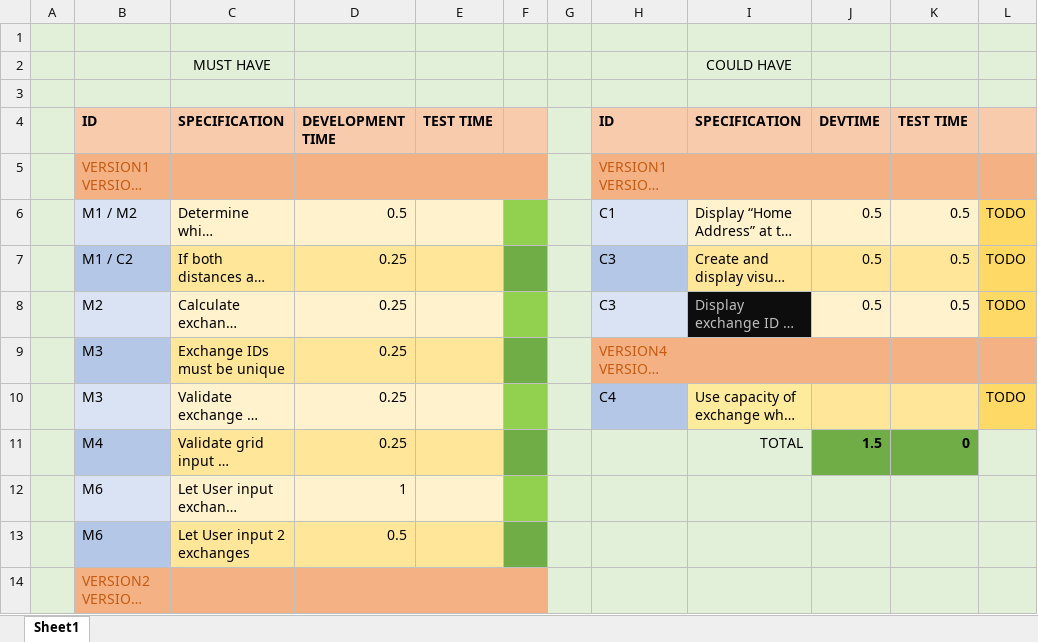
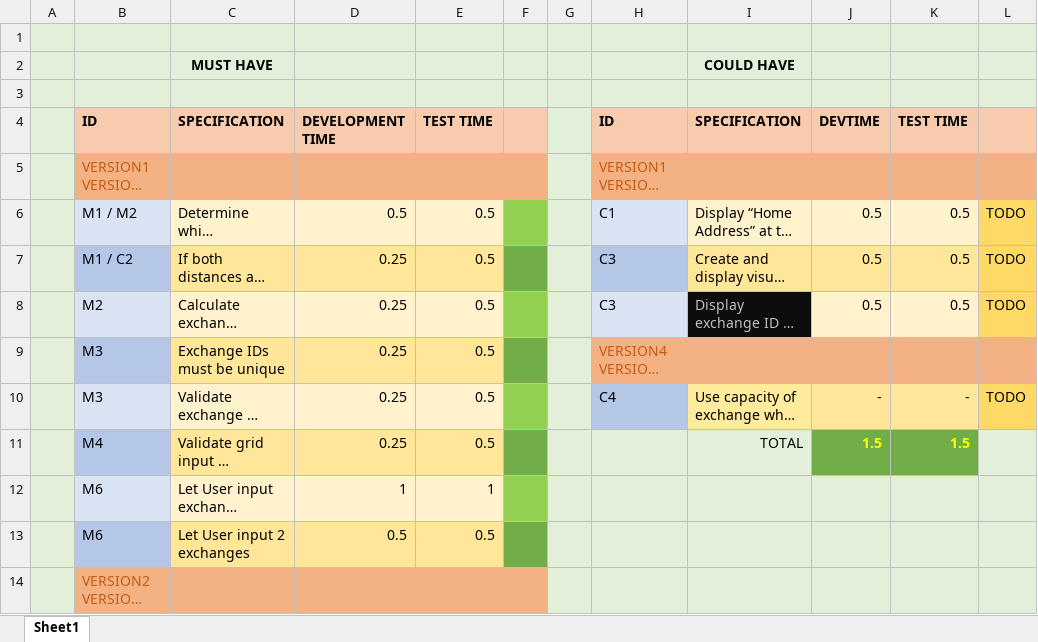
Before and after one commit to mattbulley/Team-Infinite, an Excel workbook: documentation/Specs_w_Estimates/Specs_v2.xlsx, sheet Sheet1, drawn as a sheet; only a part is shown; long unchanged cells end in …; values as stored, in another font and other column widths than the file's, no borders; the diff covers the shown part only; the diff names each change by its address in the sheet, - before the commit and + after, or states it on an @@ line.

Commit message:
specs update

```diff
--- a/documentation/Specs_w_Estimates/Specs_v2.xlsx (sheet Sheet1)
+++ b/documentation/Specs_w_Estimates/Specs_v2.xlsx (sheet Sheet1)
-C2 bold: off
+C2 bold: on
-I2 bold: off
+I2 bold: on
-E6:E11: (empty)
+E6:E11: 0.5
-J10: (empty)
+J10: -
-K10: (empty)
+K10: -
-J11:K11 text colour: black
+J11:K11 text colour: #FFFF00
-K11: 0
+K11: 1.5
-E12: (empty)
+E12: 1
-E13: (empty)
+E13: 0.5
```
Also changed, not shown: 5 added rows, 2 removed rows, 9 edited cells and cell formats elsewhere in this sheet.
